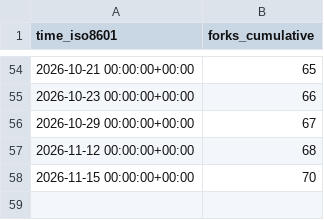
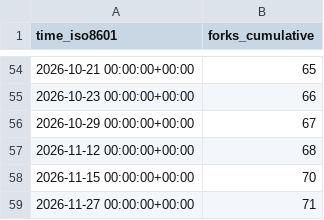
Before and after one commit to roostorg/stats, a CSV file: roostorg/osprey/ghrs-data/forks.csv, drawn as a sheet; only a part is shown, gaps mark what is left out.

```diff
--- a/roostorg/osprey/ghrs-data/forks.csv
+++ b/roostorg/osprey/ghrs-data/forks.csv
@@ -58 +58,2 @@ time_iso8601,forks_cumulative
 2026-11-15 00:00:00+00:00,70
+2026-11-27 00:00:00+00:00,71
```
